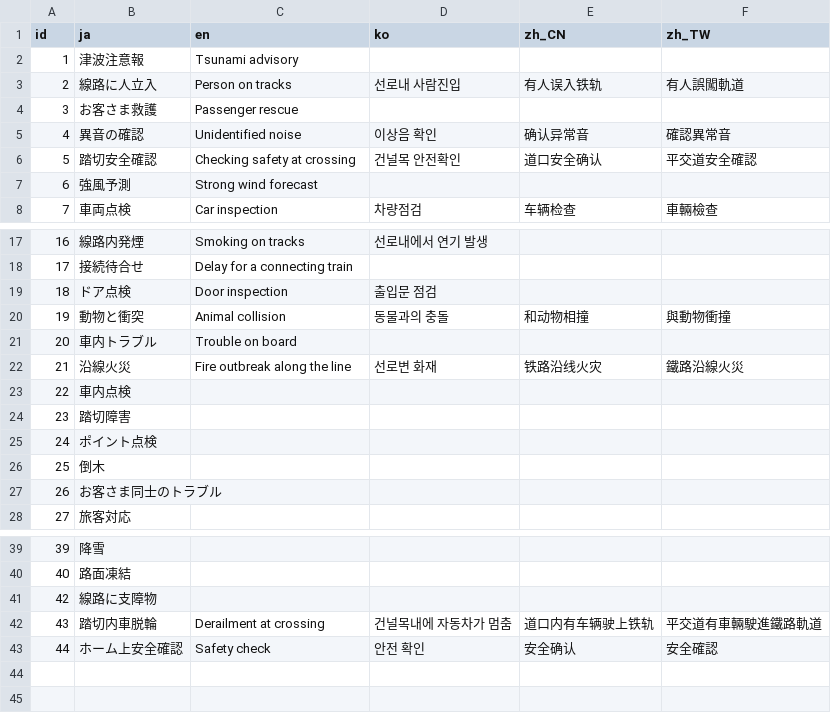
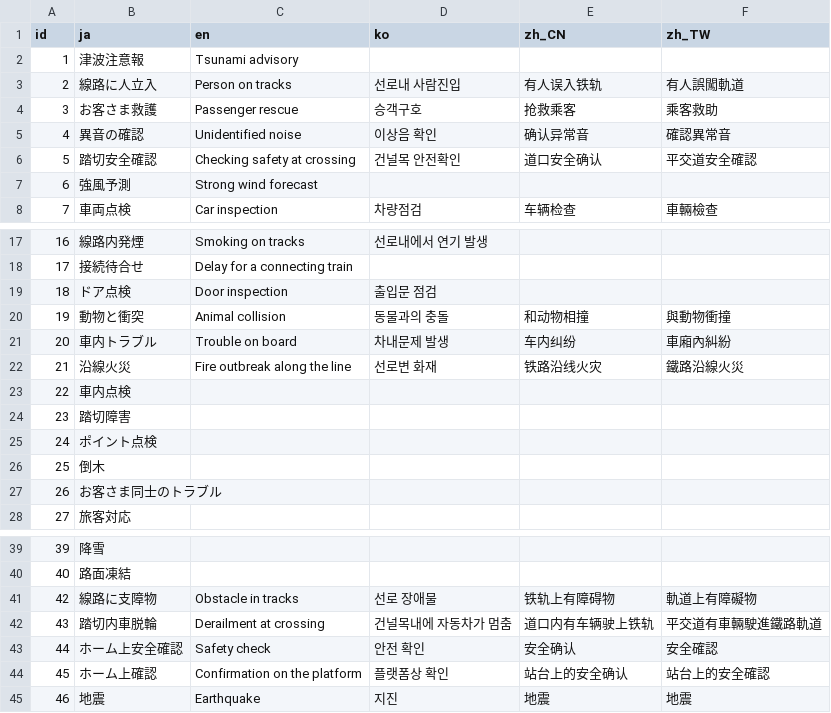
Before and after one commit to friuli-jokyo/python-odpt2jre, a CSV file: odpt2jre/intermediate_components/table/CauseName.csv, drawn as a sheet; only a part is shown, gaps mark what is left out.

```diff
--- a/odpt2jre/intermediate_components/table/CauseName.csv
+++ b/odpt2jre/intermediate_components/table/CauseName.csv
@@ -3,3 +3,3 @@
 "2","線路に人立入","Person on tracks","선로내 사람진입","有人误入铁轨","有人誤闖軌道"
-"3","お客さま救護","Passenger rescue",,,
+"3","お客さま救護","Passenger rescue","승객구호","抢救乘客","乘客救助"
 "4","異音の確認","Unidentified noise","이상음 확인","确认异常音","確認異常音"
@@ -20,3 +20,3 @@
 "19","動物と衝突","Animal collision","동물과의 충돌","和动物相撞","與動物衝撞"
-"20","車内トラブル","Trouble on board",,,
+"20","車内トラブル","Trouble on board","차내문제 발생","车内纠纷","車廂內糾紛"
 "21","沿線火災","Fire outbreak along the line","선로변 화재","铁路沿线火灾","鐵路沿線火災"
@@ -40,4 +40,6 @@
 "40","路面凍結",,,,
-"42","線路に支障物",,,,
+"42","線路に支障物","Obstacle in tracks","선로 장애물","铁轨上有障碍物","軌道上有障礙物"
 "43","踏切内車脱輪","Derailment at crossing","건널목내에 자동차가 멈춤","道口内有车辆驶上铁轨","平交道有車輛駛進鐵路軌道"
 "44","ホーム上安全確認","Safety check","안전 확인","安全确认","安全確認"
+"45","ホーム上確認","Confirmation on the platform","플랫폼상 확인","站台上的安全确认","站台上的安全確認"
+"46","地震","Earthquake","지진","地震","地震"
```
Also changed, not shown: odpt2jre/intermediate_components/table/StationName.csv.
